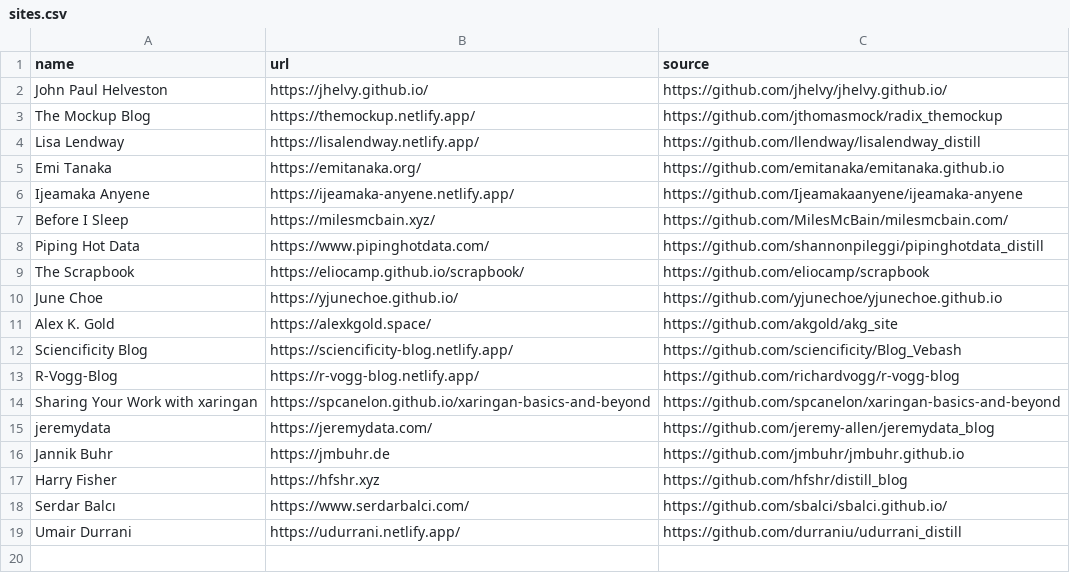
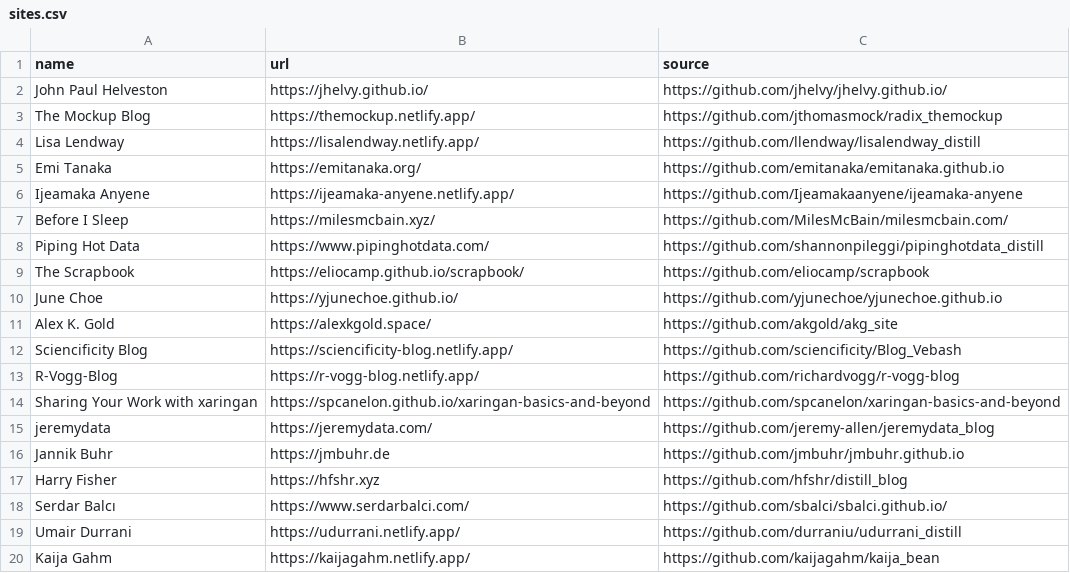
Before and after one commit to jhelvy/distillery, a CSV file: sites.csv, drawn as a sheet; the diff names each change by its address in the sheet, - before the commit and + after, or states it on an @@ line.

Commit message:
Added Kaija's site

```diff
--- a/sites.csv
+++ b/sites.csv
+row 20: Kaija Gahm | https://kaijagahm.netlify.app/ | https://github.com/kaijagahm/kaija_bean
```
